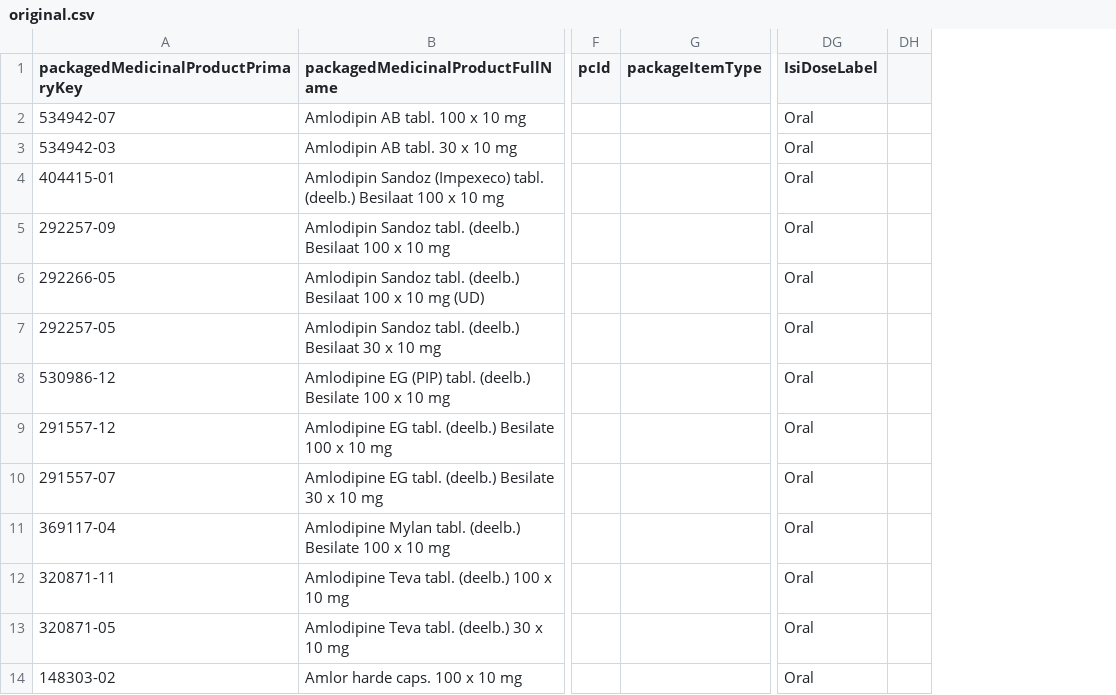
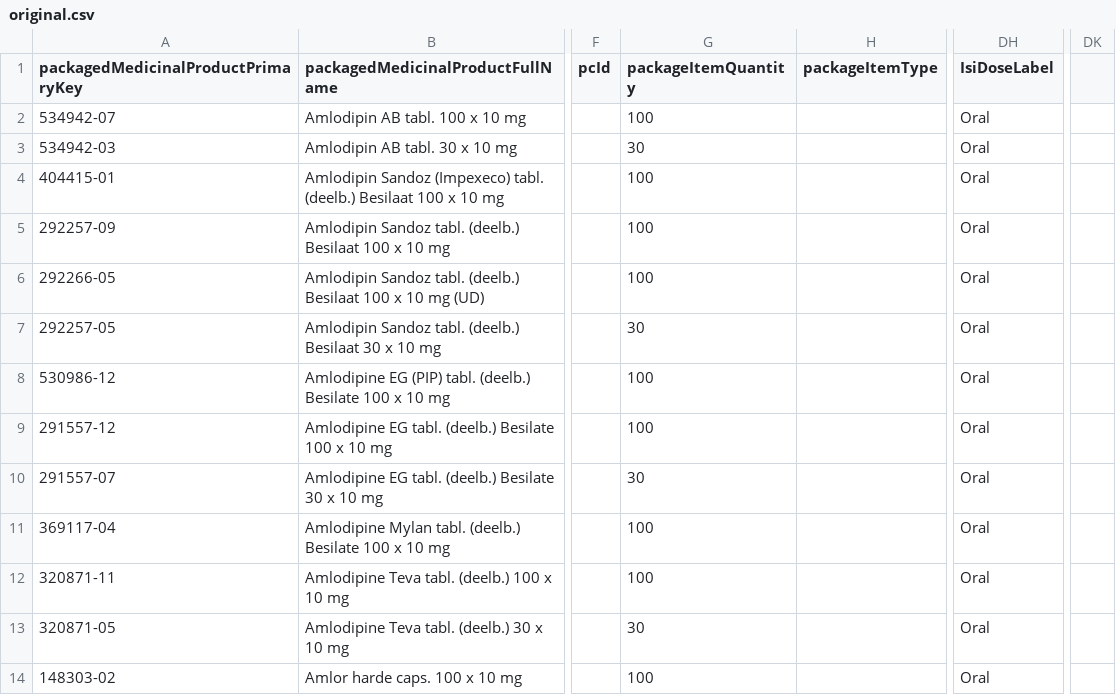
Before and after one commit to unicom-project-eu/wp6-db-api, a CSV file: preprocess-data/belgium_subset/original.csv, drawn as a sheet; only a part is shown, gaps mark what is left out; removed rows and columns are numbered as before the commit, all else as after; the diff names each change by its address in the sheet, - before the commit and + after, or states it on an @@ line.

Commit message:
Mapped PackageItem and ManufacturedItem

```diff
--- a/preprocess-data/belgium_subset/original.csv
+++ b/preprocess-data/belgium_subset/original.csv
+column G (packageItemQuantity), rows 2-14: 100 | 30 | 100 | 100 | 100 | 30 | 100 | 100 | 30 | 100 | 100 | 30 | 100
-column DH, empty
+column DK, empty
```
Also changed, not shown: 2 other files.
